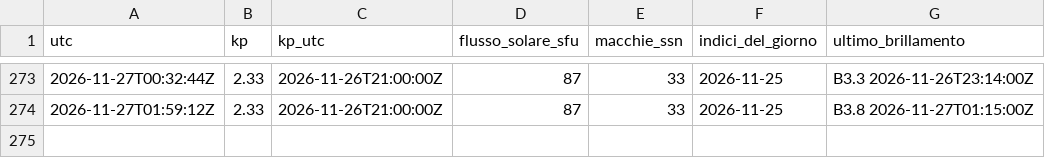
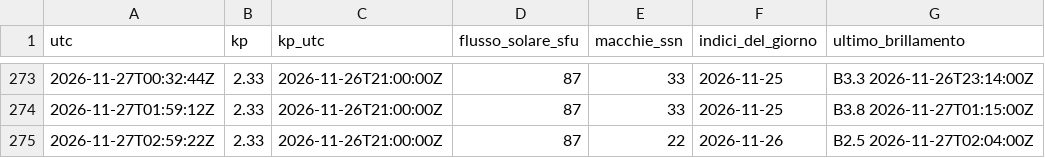
Before and after one commit to altolazio/propagazione_HF, a CSV file: 2026-11/meteo_spazio.csv, drawn as a sheet; only a part is shown, gaps mark what is left out.

```diff
--- a/2026-11/meteo_spazio.csv
+++ b/2026-11/meteo_spazio.csv
@@ -274 +274,2 @@ utc,kp,kp_utc,flusso_solare_sfu,macchie_ssn,indici_del_giorno,ultimo_brillamento
 2026-11-27T01:59:12Z,2.33,2026-11-26T21:00:00Z,87,33,2026-11-25,B3.8 2026-11-27T01:15:00Z
+2026-11-27T02:59:22Z,2.33,2026-11-26T21:00:00Z,87,22,2026-11-26,B2.5 2026-11-27T02:04:00Z
```
Also changed, not shown: 2026-11/bande.csv, 2026-11/misure.csv, 5 other files.
